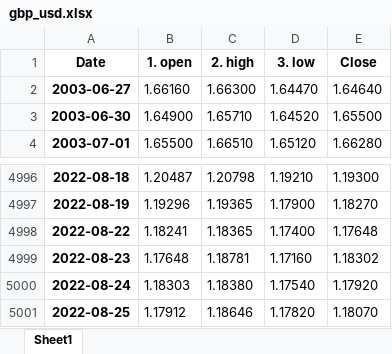
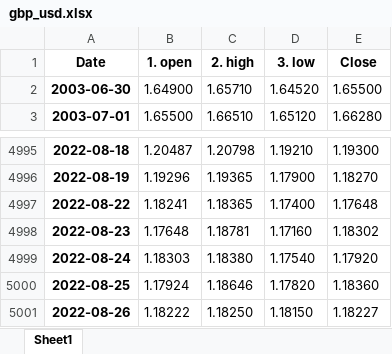
Before and after one commit to pportocarrero/Macrofinancial-dashboard, an Excel workbook: mercados/gbp_usd.xlsx, sheet Sheet1, drawn as a sheet; only a part is shown, gaps mark what is left out; values as stored, in another font and other column widths than the file's, no borders; removed rows and columns are numbered as before the commit, all else as after; the diff names each change by its address in the sheet, - before the commit and + after, or states it on an @@ line.

```diff
--- a/mercados/gbp_usd.xlsx (sheet Sheet1)
+++ b/mercados/gbp_usd.xlsx (sheet Sheet1)
-row 2: 2003-06-27 | 1.66160 | 1.66300 | 1.64470 | 1.64640
-B5000 (1. open): 1.17912
+B5000 (1. open): 1.17924
-E5000 (Close): 1.18070
+E5000 (Close): 1.18360
+row 5001: 2022-08-26 | 1.18222 | 1.18250 | 1.18150 | 1.18227
```
Also changed, not shown: mercados/bvl_gen.xlsx, mercados/usd_pen.xlsx, 44 other files.
